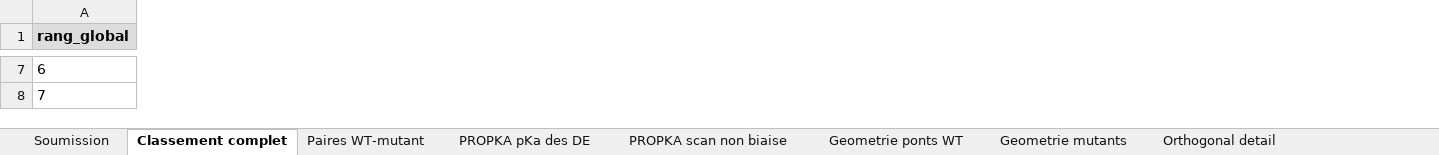
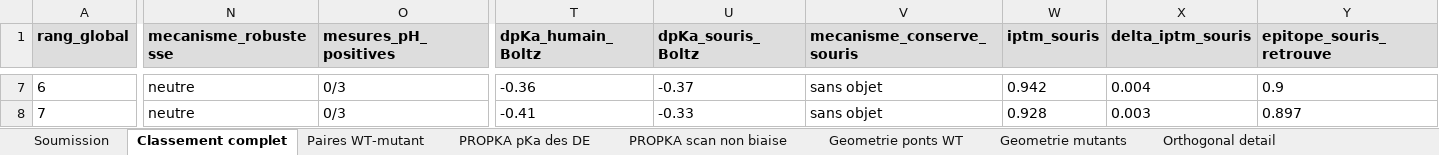
Before and after one commit to Soch05/bindcraft-modal, an Excel workbook: submission/egfr_analysis.xlsx, sheet Classement complet, drawn as a sheet; only a part is shown, gaps mark what is left out; values as stored, in another font and other column widths than the file's, no borders; conditional formats not drawn; the diff covers the shown part only; the diff names each change by its address in the sheet, - before the commit and + after, or states it on an @@ line.

```diff
--- a/submission/egfr_analysis.xlsx (sheet Classement complet)
+++ b/submission/egfr_analysis.xlsx (sheet Classement complet)
+column N (mecanisme_robustesse), rows 7-8: neutre | neutre
+column O (mesures_pH_positives), rows 7-8: 0/3 | 0/3
+column T (dpKa_humain_Boltz), rows 7-8: -0.36 | -0.41
+column U (dpKa_souris_Boltz), rows 7-8: -0.37 | -0.33
+column V (mecanisme_conserve_souris), rows 7-8: sans objet | sans objet
+column W (iptm_souris), rows 7-8: 0.942 | 0.928
+column X (delta_iptm_souris), rows 7-8: 0.004 | 0.003
+column Y (epitope_souris_retrouve), rows 7-8: 0.9 | 0.897
```
Also changed, not shown: 726 edited cells elsewhere in this sheet, sheet Soumission, sheet Ecartes et motifs, sheet Controles, 13 other files.
